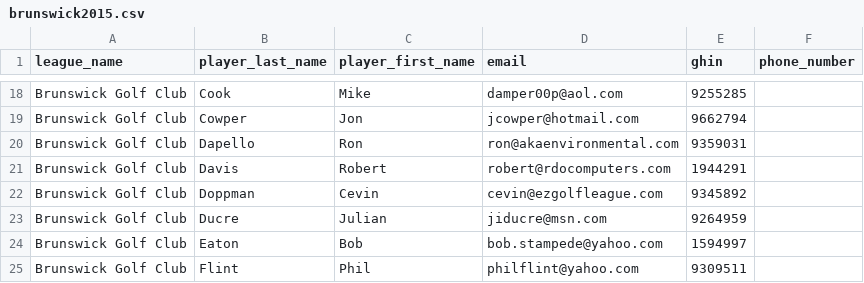
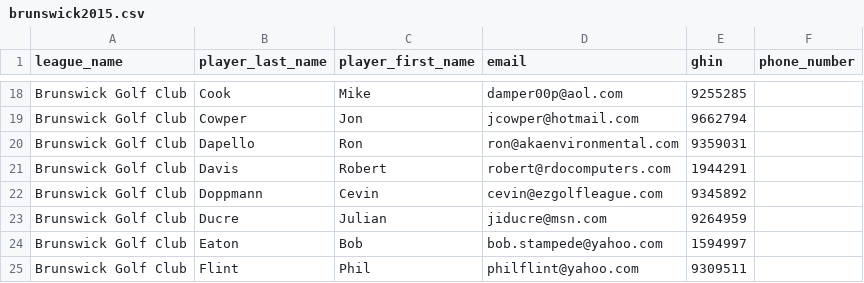
Before and after one commit to ryany1004/ezgolfleague, a CSV file: lib/import_data/brunswick2015.csv, drawn as a sheet; only a part is shown, gaps mark what is left out.

Commit message:
user importer update

```diff
--- a/lib/import_data/brunswick2015.csv
+++ b/lib/import_data/brunswick2015.csv
@@ -21,3 +21,3 @@ Brunswick Golf Club,Dapello, Ron,ron@akaenvironmental.com,9359031,
 Brunswick Golf Club,Davis, Robert,robert@rdocomputers.com,1944291,
-Brunswick Golf Club,Doppman, Cevin,cevin@ezgolfleague.com,9345892,
+Brunswick Golf Club,Doppmann, Cevin,cevin@ezgolfleague.com,9345892,
 Brunswick Golf Club,Ducre, Julian,jiducre@msn.com,9264959,
```
